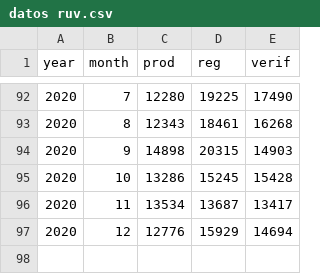
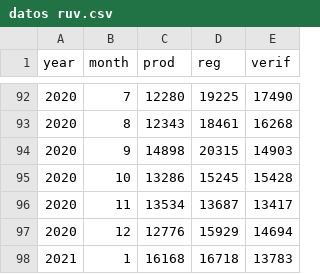
Before and after one commit to claudiodanielpc/vivienda, a CSV file: datos ruv.csv, drawn as a sheet; only a part is shown, gaps mark what is left out; the diff names each change by its address in the sheet, - before the commit and + after, or states it on an @@ line.

Commit message:
Update datos ruv.csv

```diff
--- a/datos ruv.csv
+++ b/datos ruv.csv
+row 98: 2021 | 1 | 16168 | 16718 | 13783
```
